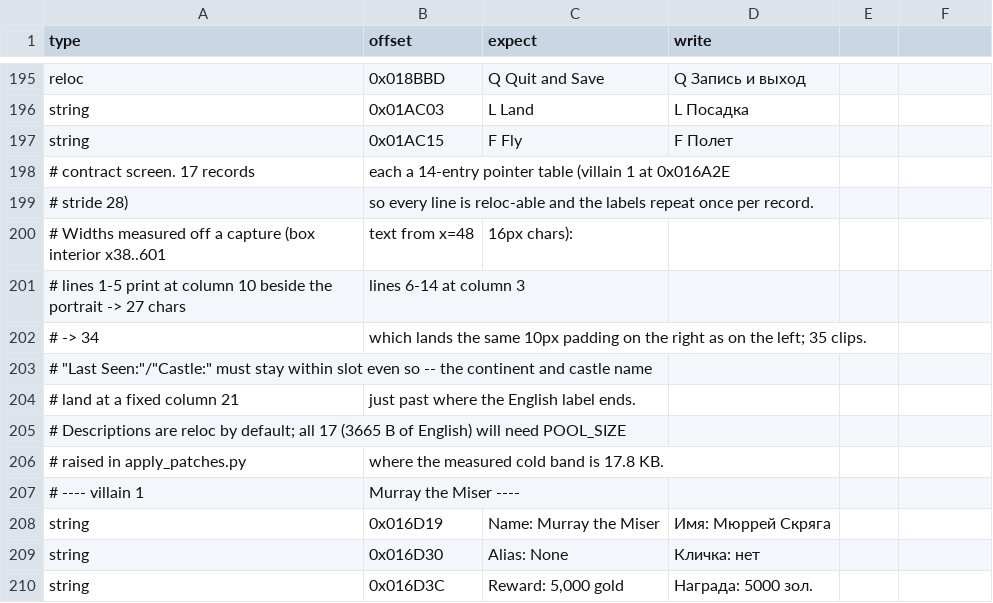
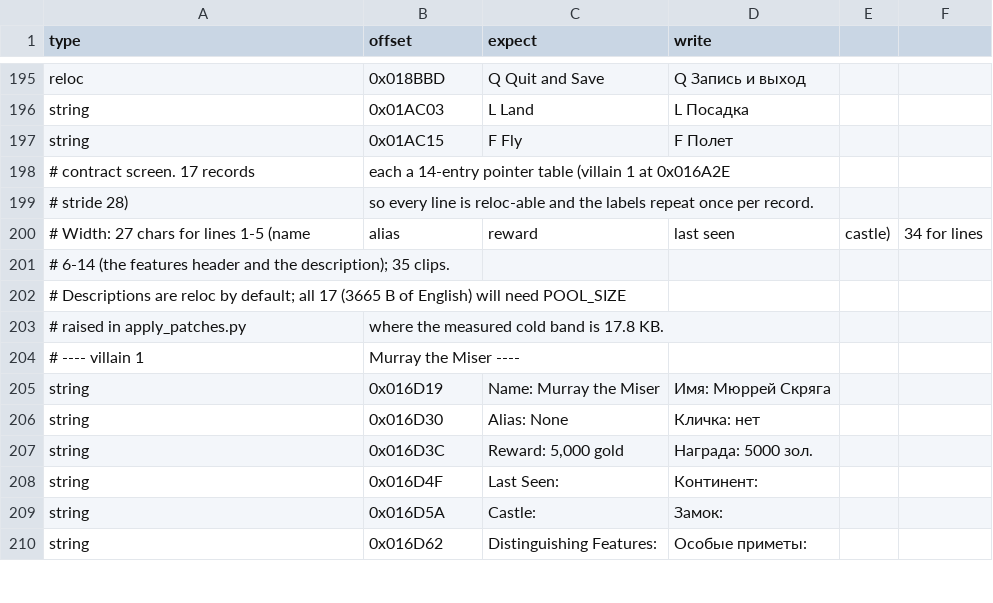
Before and after one commit to atiupin/kbr, a CSV file: res/patches.csv, drawn as a sheet; only a part is shown, gaps mark what is left out; the shorter side is filled out with more unchanged rows.

Commit message:
docs: state the contract screen width limits directly

```diff
--- a/res/patches.csv
+++ b/res/patches.csv
@@ -200,7 +200,4 @@ string,0x01AC15,"  F Fly          ","  F Полет        "
 # stride 28), so every line is reloc-able and the labels repeat once per record.
-# Widths measured off a capture (box interior x38..601, text from x=48, 16px chars):
-# lines 1-5 print at column 10 beside the portrait -> 27 chars, lines 6-14 at column 3
-# -> 34, which lands the same 10px padding on the right as on the left; 35 clips.
-# "Last Seen:"/"Castle:" must stay within slot even so -- the continent and castle name
-# land at a fixed column 21, just past where the English label ends.
+# Width: 27 chars for lines 1-5 (name, alias, reward, last seen, castle), 34 for lines
+# 6-14 (the features header and the description); 35 clips.
 # Descriptions are reloc by default; all 17 (3665 B of English) will need POOL_SIZE
```
